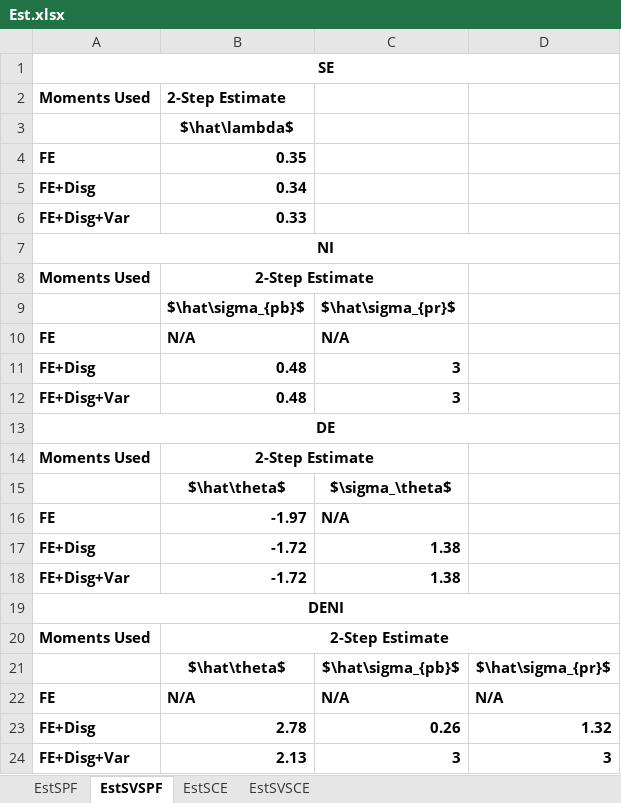
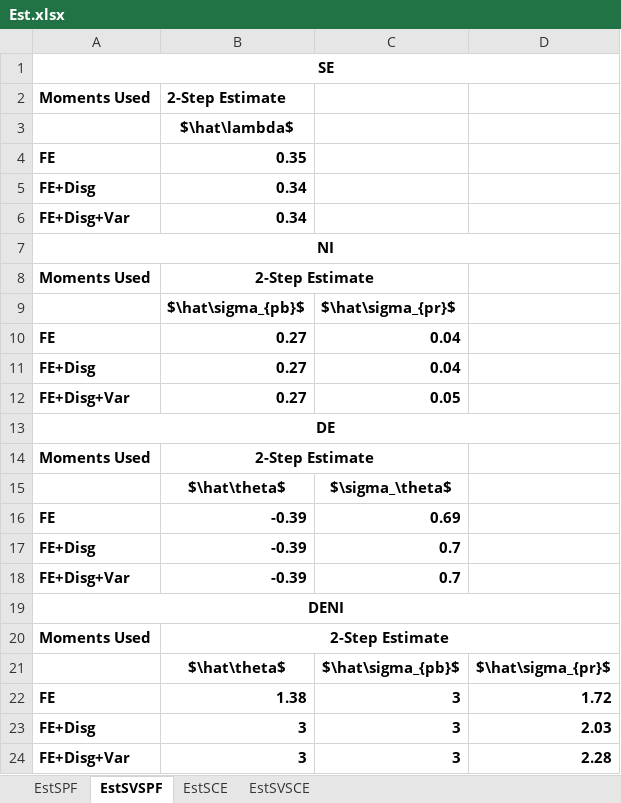
Before and after one commit to iworld1991/InfVar, an Excel workbook: tables/Est.xlsx, sheet EstSVSPF, drawn as a sheet; values as stored, in another font and other column widths than the file's, no borders; removed rows and columns are numbered as before the commit, all else as after; the diff names each change by its address in the sheet, - before the commit and + after, or states it on an @@ line.

```diff
--- a/tables/Est.xlsx (sheet EstSVSPF)
+++ b/tables/Est.xlsx (sheet EstSVSPF)
-B6: 0.33
+B6: 0.34
-B10: N/A
+B10: 0.27
-C10: N/A
+C10: 0.04
-B11:B12: 0.48
+B11:B12: 0.27
-C11: 3
+C11: 0.04
-C12: 3
+C12: 0.05
-B16: -1.97
+B16: -0.39
-C16: N/A
+C16: 0.69
-B17:B18: -1.72
+B17:B18: -0.39
-C17:C18: 1.38
+C17:C18: 0.7
-row 22: FE | N/A | N/A | N/A
-row 23: FE+Disg | 2.78 | 0.26 | 1.32
+row 22: FE | 1.38 | 3 | 1.72
+row 23: FE+Disg | 3 | 3 | 2.03
-B24: 2.13
+B24: 3
-D24: 3
+D24: 2.28
```
Also changed, not shown: sheet EstSPF, sheet EstSCE, sheet EstSVSCE.
